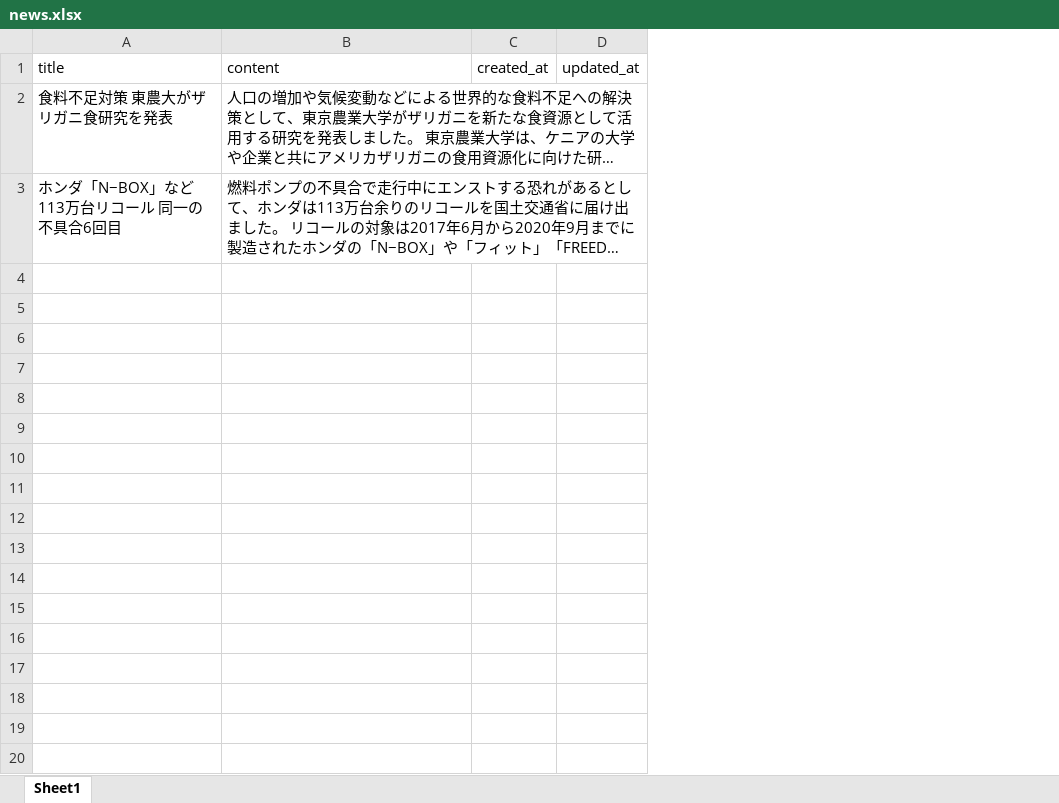
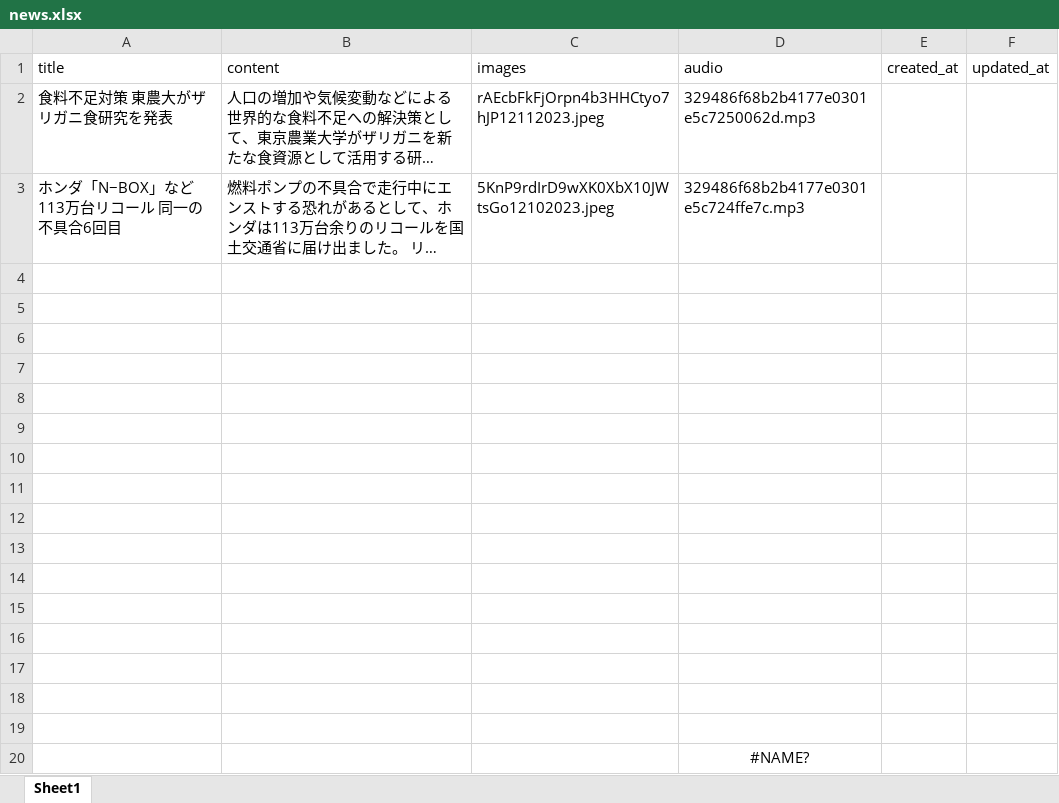
Before and after one commit to dvthang2906/3tpan, an Excel workbook: python/news.xlsx, sheet Sheet1, drawn as a sheet; long unchanged cells end in …; values as stored, in another font and other column widths than the file's, no borders; the diff names each change by its address in the sheet, - before the commit and + after, or states it on an @@ line.

Commit message:
lấy dữ in ra content của news. thêm bảng news trong database. tạo file python và excel để đọc dữ liệu vào database.

```diff
--- a/python/news.xlsx (sheet Sheet1)
+++ b/python/news.xlsx (sheet Sheet1)
+column C (images), rows 2-3: rAEcbFkFjOrpn4b3HHCtyo7hJP12112023.jpeg | 5KnP9rdIrD9wXK0XbX10JWtsGo12102023.jpeg
+column D (audio), rows 2-3: 329486f68b2b4177e0301e5c7250062d.mp3 | 329486f68b2b4177e0301e5c724ffe7c.mp3
+row 4: (empty)
+row 5: (empty)
+row 6: (empty)
+row 7: (empty)
+row 8: (empty)
+row 9: (empty)
+row 10: (empty)
+row 11: (empty)
+row 12: (empty)
+row 13: (empty)
+row 14: (empty)
+row 15: (empty)
+row 16: (empty)
+row 17: (empty)
+row 18: (empty)
+row 19: (empty)
+row 20:  |  |  | #NAME?
```
Also changed, not shown: 15 other files.
